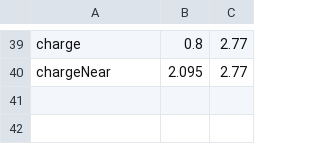
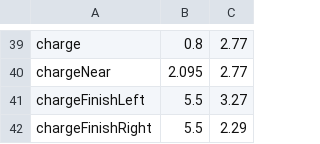
Before and after one commit to Valor6800/FRC-6800-2023-code, a CSV file: scripts/auto/points/blue_points.csv, drawn as a sheet; only a part is shown, gaps mark what is left out; the diff names each change by its address in the sheet, - before the commit and + after, or states it on an @@ line.

Commit message:
left + right, red side coop climb over autos and points
nonfunctioning goto

Added resetOdomCommand which does the same as the start button in teleop

Command sets pipeline

Working 1477 auto

```diff
--- a/scripts/auto/points/blue_points.csv
+++ b/scripts/auto/points/blue_points.csv
+row 41: chargeFinishLeft | 5.5 | 3.27
+row 42: chargeFinishRight | 5.5 | 2.29
```
Also changed, not shown: scripts/auto/points/red_points.csv, 12 other files.
